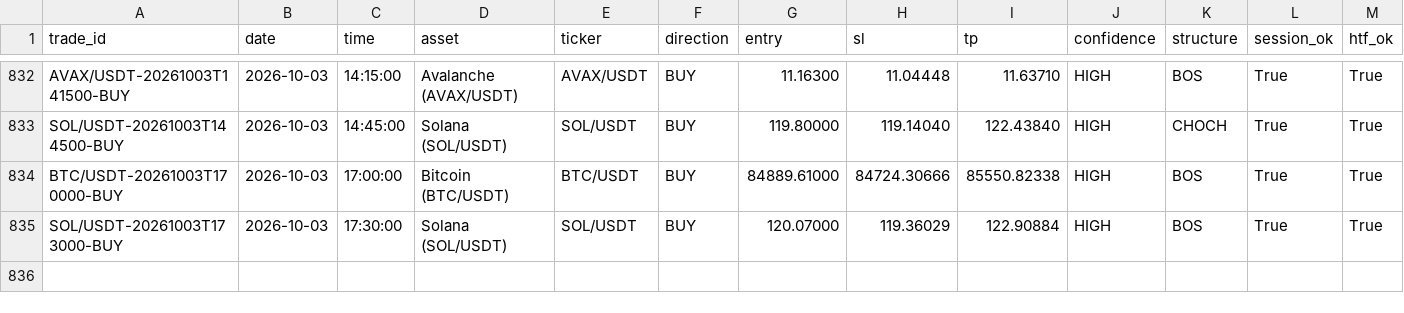
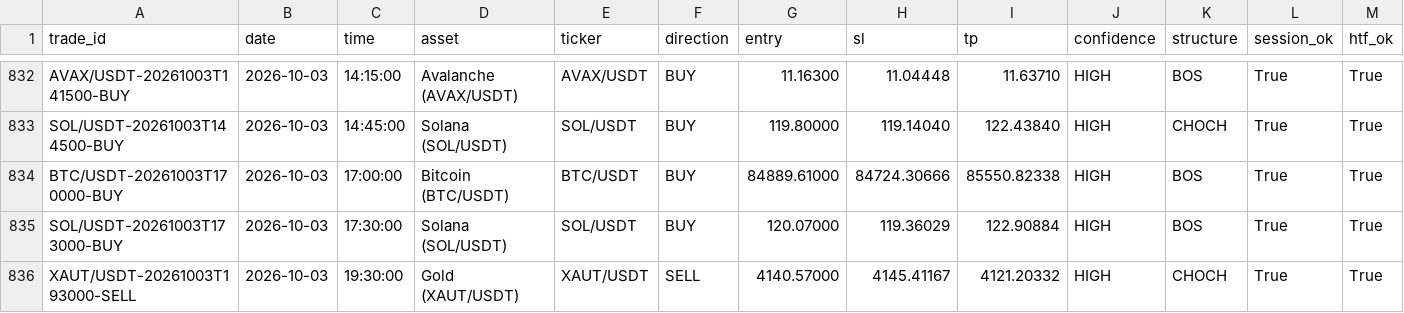
Before and after one commit to shukanwadhawana-cloud/Paper-trading-, a CSV file: paper_trades.csv, drawn as a sheet; only a part is shown, gaps mark what is left out; rows hold the shown columns only; the diff names each change by its address in the sheet, - before the commit and + after, or states it on an @@ line.

```diff
--- a/paper_trades.csv
+++ b/paper_trades.csv
+row 836: XAUT/USDT-20261003T193000-SELL | 2026-10-03 | 19:30:00 | Gold (XAUT/USDT) | XAUT/USDT | SELL | 4140.57000 | 4145.41167 | 4121.20332 | HIGH | CHOCH | True | True
```
Also changed, not shown: 1 other file.
